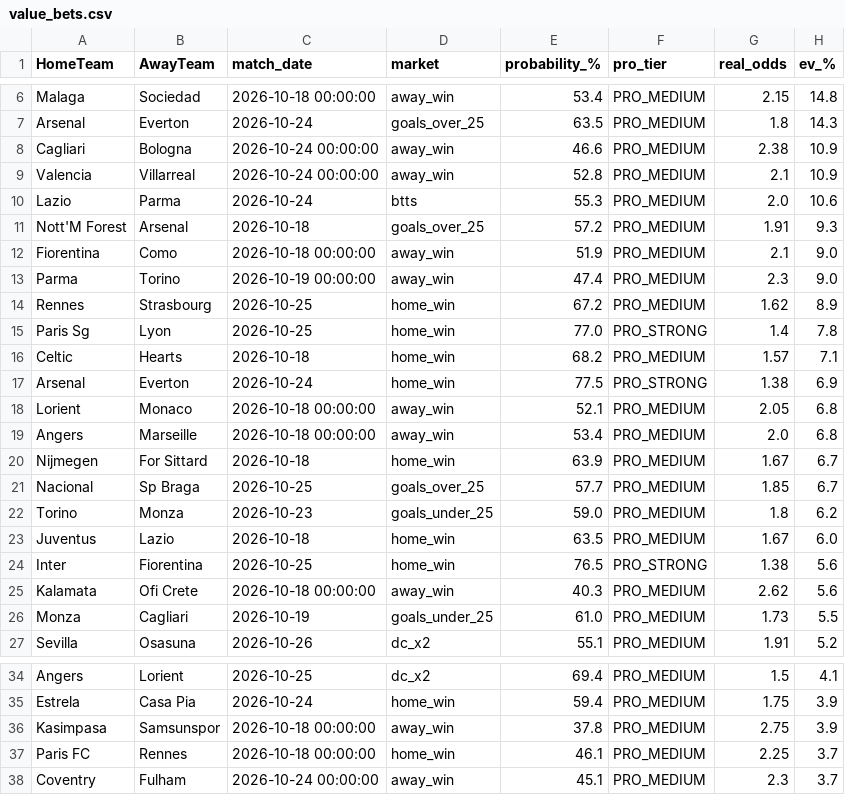
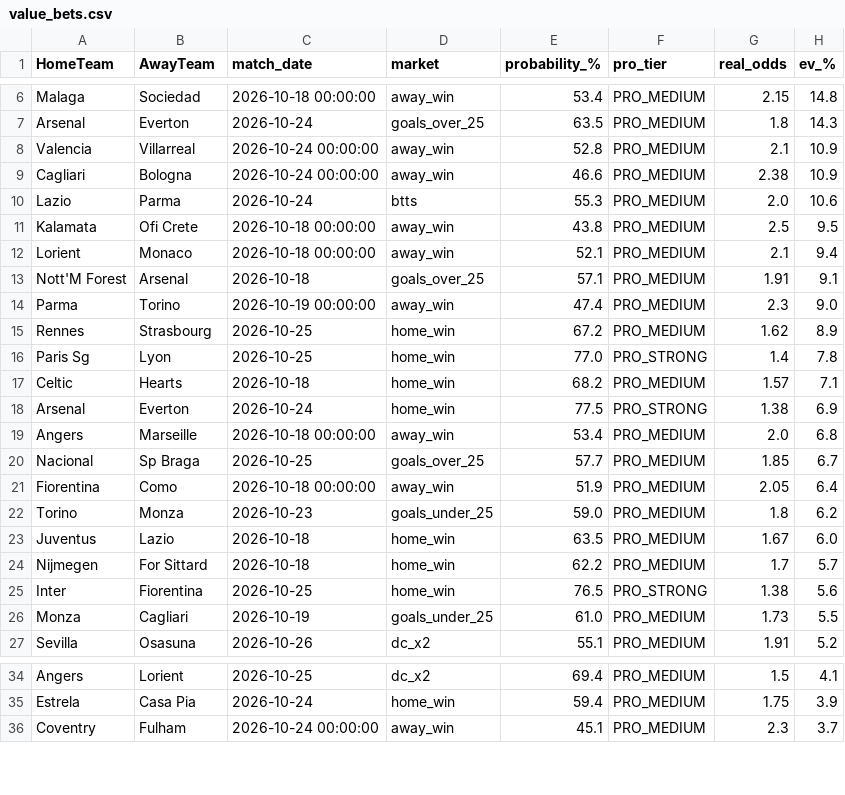
Before and after one commit to tonticha9/Prediction-picks, a CSV file: data/value_bets.csv, drawn as a sheet; only a part is shown, gaps mark what is left out; the diff covers the shown part only.

```diff
--- a/data/value_bets.csv
+++ b/data/value_bets.csv
@@ -7,7 +7,8 @@ Malaga,Sociedad,2026-10-18 00:00:00,away_win,53.4,PRO_MEDIUM,2.15,14.8
 Arsenal,Everton,2026-10-24,goals_over_25,63.5,PRO_MEDIUM,1.8,14.3
+Valencia,Villarreal,2026-10-24 00:00:00,away_win,52.8,PRO_MEDIUM,2.1,10.9
 Cagliari,Bologna,2026-10-24 00:00:00,away_win,46.6,PRO_MEDIUM,2.38,10.9
-Valencia,Villarreal,2026-10-24 00:00:00,away_win,52.8,PRO_MEDIUM,2.1,10.9
 Lazio,Parma,2026-10-24,btts,55.3,PRO_MEDIUM,2.0,10.6
-Nott'M Forest,Arsenal,2026-10-18,goals_over_25,57.2,PRO_MEDIUM,1.91,9.3
-Fiorentina,Como,2026-10-18 00:00:00,away_win,51.9,PRO_MEDIUM,2.1,9.0
+Kalamata,Ofi Crete,2026-10-18 00:00:00,away_win,43.8,PRO_MEDIUM,2.5,9.5
+Lorient,Monaco,2026-10-18 00:00:00,away_win,52.1,PRO_MEDIUM,2.1,9.4
+Nott'M Forest,Arsenal,2026-10-18,goals_over_25,57.1,PRO_MEDIUM,1.91,9.1
 Parma,Torino,2026-10-19 00:00:00,away_win,47.4,PRO_MEDIUM,2.3,9.0
@@ -17,10 +18,9 @@ Celtic,Hearts,2026-10-18,home_win,68.2,PRO_MEDIUM,1.57,7.1
 Arsenal,Everton,2026-10-24,home_win,77.5,PRO_STRONG,1.38,6.9
-Lorient,Monaco,2026-10-18 00:00:00,away_win,52.1,PRO_MEDIUM,2.05,6.8
 Angers,Marseille,2026-10-18 00:00:00,away_win,53.4,PRO_MEDIUM,2.0,6.8
-Nijmegen,For Sittard,2026-10-18,home_win,63.9,PRO_MEDIUM,1.67,6.7
 Nacional,Sp Braga,2026-10-25,goals_over_25,57.7,PRO_MEDIUM,1.85,6.7
+Fiorentina,Como,2026-10-18 00:00:00,away_win,51.9,PRO_MEDIUM,2.05,6.4
 Torino,Monza,2026-10-23,goals_under_25,59.0,PRO_MEDIUM,1.8,6.2
 Juventus,Lazio,2026-10-18,home_win,63.5,PRO_MEDIUM,1.67,6.0
+Nijmegen,For Sittard,2026-10-18,home_win,62.2,PRO_MEDIUM,1.7,5.7
 Inter,Fiorentina,2026-10-25,home_win,76.5,PRO_STRONG,1.38,5.6
-Kalamata,Ofi Crete,2026-10-18 00:00:00,away_win,40.3,PRO_MEDIUM,2.62,5.6
 Monza,Cagliari,2026-10-19,goals_under_25,61.0,PRO_MEDIUM,1.73,5.5
@@ -35,4 +35,2 @@ Angers,Lorient,2026-10-25,dc_x2,69.4,PRO_MEDIUM,1.5,4.1
 Estrela,Casa Pia,2026-10-24,home_win,59.4,PRO_MEDIUM,1.75,3.9
-Kasimpasa,Samsunspor,2026-10-18 00:00:00,away_win,37.8,PRO_MEDIUM,2.75,3.9
-Paris FC,Rennes,2026-10-18 00:00:00,home_win,46.1,PRO_MEDIUM,2.25,3.7
 Coventry,Fulham,2026-10-24 00:00:00,away_win,45.1,PRO_MEDIUM,2.3,3.7
```
Also changed, not shown: 3 added rows, 3 removed rows, 21 moved rows and 2 edited cells elsewhere in this file, data/combos.csv, data/predictions.csv, 4 other files.
